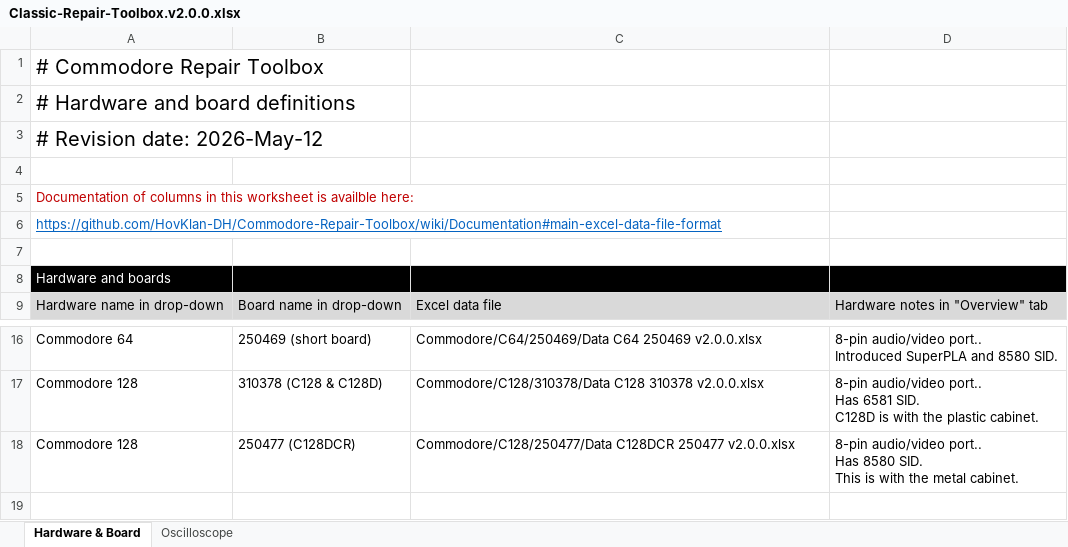
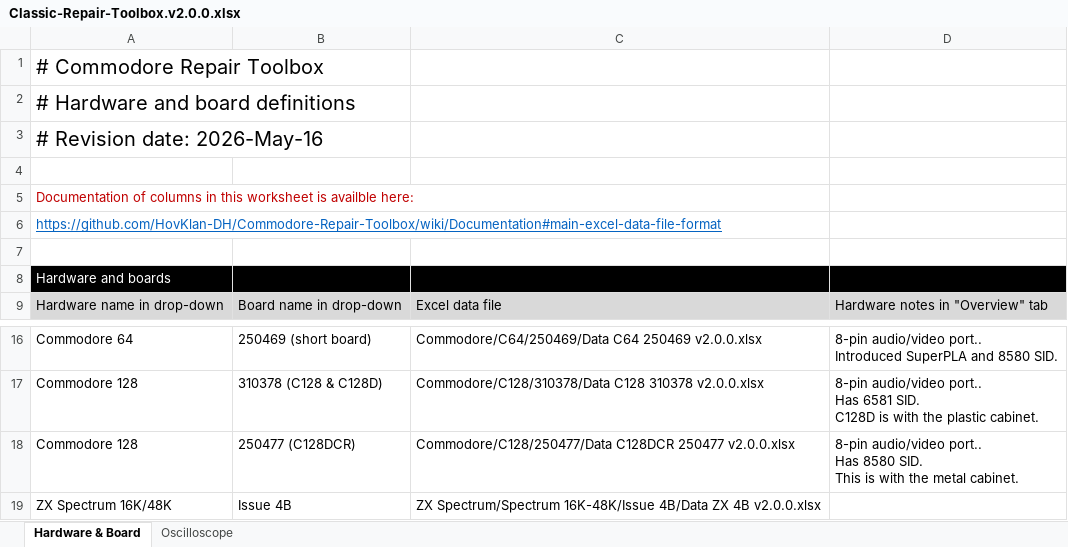
Before and after one commit to HovKlan-DH/Commodore-Repair-Toolbox, an Excel workbook: Assets/Data/Classic-Repair-Toolbox.v2.0.0.xlsx, sheet Hardware & Board, drawn as a sheet; only a part is shown, gaps mark what is left out; values as stored, in another font and other column widths than the file's, no borders; the diff names each change by its address in the sheet, - before the commit and + after, or states it on an @@ line.

```diff
--- a/Assets/Data/Classic-Repair-Toolbox.v2.0.0.xlsx (sheet Hardware & Board)
+++ b/Assets/Data/Classic-Repair-Toolbox.v2.0.0.xlsx (sheet Hardware & Board)
-A3: # Revision date: 2026-May-12
+A3: # Revision date: 2026-May-16
+row 19: ZX Spectrum 16K/48K | Issue 4B | ZX Spectrum/Spectrum 16K-48K/Issue 4B/Data ZX 4B v2.0.0.xlsx
```
Also changed, not shown: 21 other files.
